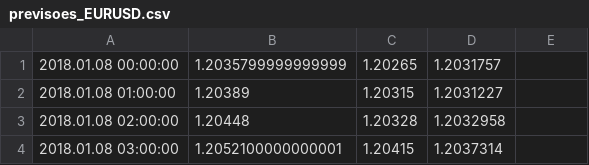
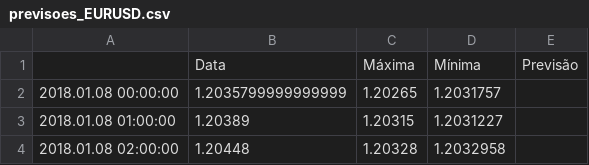
Before and after one commit to borgesbsb/forexneural, a CSV file: arquivos_de_previsoes/previsoes_EURUSD.csv, drawn as a sheet; only a part is shown; the shorter side is filled out with more unchanged rows; the diff names each change by its address in the sheet, - before the commit and + after, or states it on an @@ line.

Commit message:
Arquivos de previsões revisados e corrigidos

```diff
--- a/arquivos_de_previsoes/previsoes_EURUSD.csv
+++ b/arquivos_de_previsoes/previsoes_EURUSD.csv
+row 1:  | Data | Máxima | Mínima | Previsão
```
Also changed, not shown: 1 other file.
